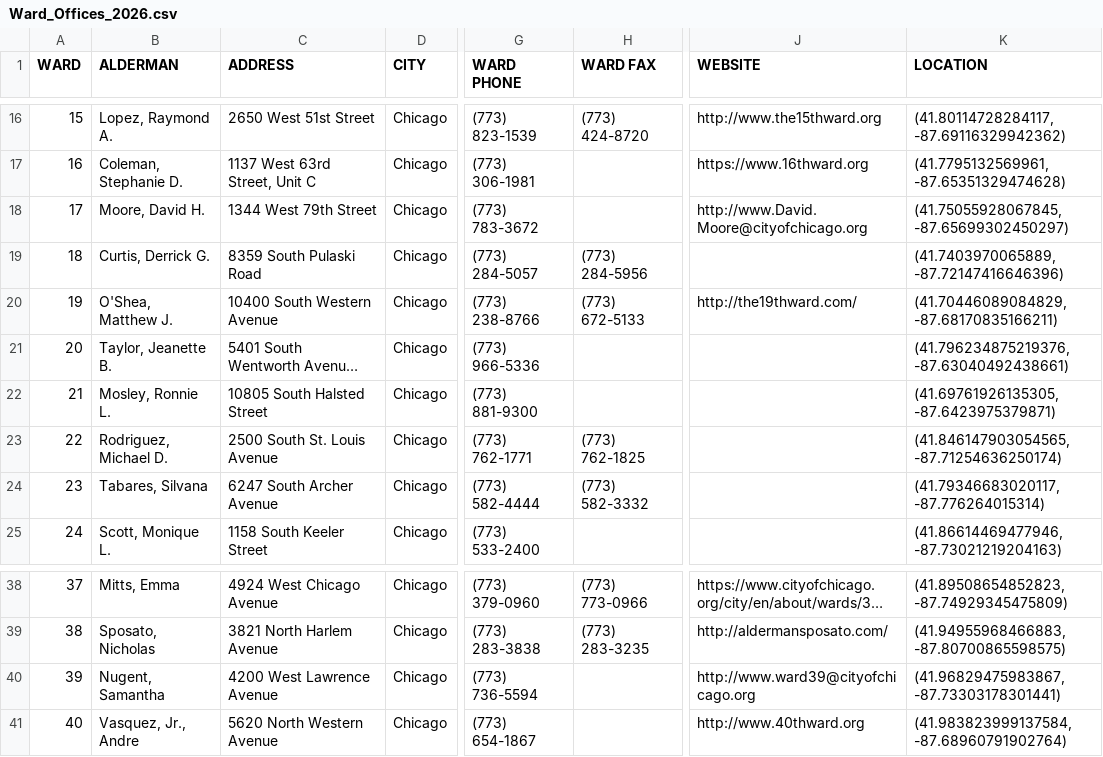
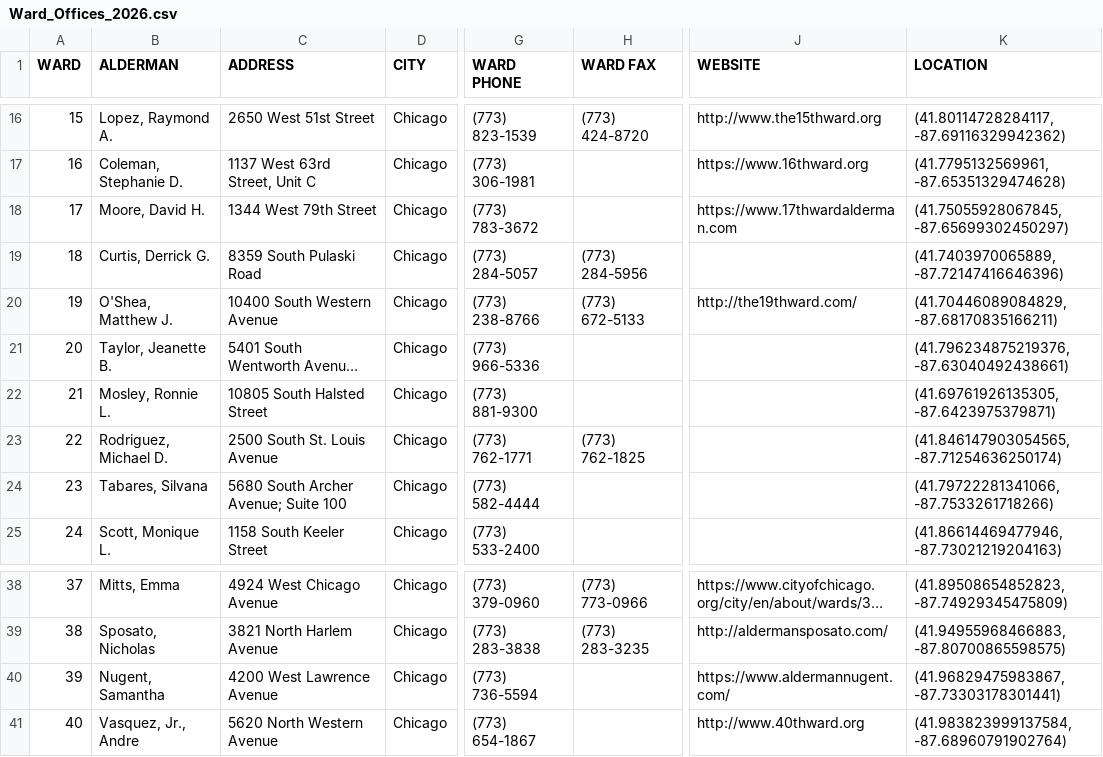
Before and after one commit to srobbin/sweeparoundus, a CSV file: db/data/Ward_Offices_2026.csv, drawn as a sheet; only a part is shown, gaps mark what is left out; long unchanged cells end in …; the diff names each change by its address in the sheet, - before the commit and + after, or states it on an @@ line.

```diff
--- a/db/data/Ward_Offices_2026.csv
+++ b/db/data/Ward_Offices_2026.csv
-J18 (WEBSITE): http://www.David.Moore@cityofchicago.org
+J18 (WEBSITE): https://www.17thwardalderman.com
-C24 (ADDRESS): 6247 South Archer Avenue
+C24 (ADDRESS): 5680 South Archer Avenue; Suite 100
-H24 (WARD FAX): (773) 582-3332
+H24 (WARD FAX): (empty)
-K24 (LOCATION): (41.79346683020117, -87.776264015314)
+K24 (LOCATION): (41.79722281341066, -87.7533261718266)
-J40 (WEBSITE): http://www.ward39@cityofchicago.org
+J40 (WEBSITE): https://www.aldermannugent.com/
```
Also changed, not shown: 20 other files.
